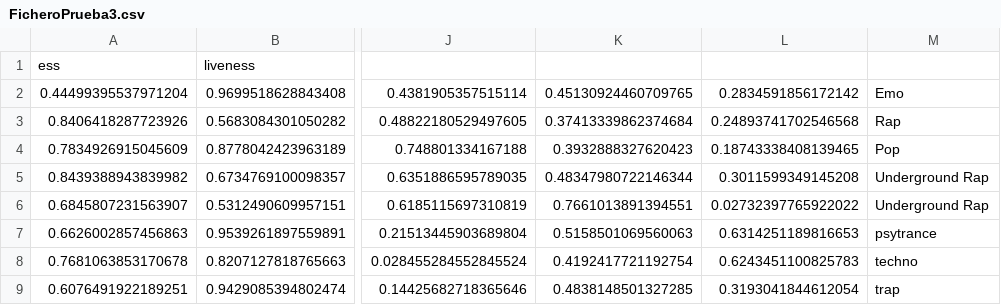
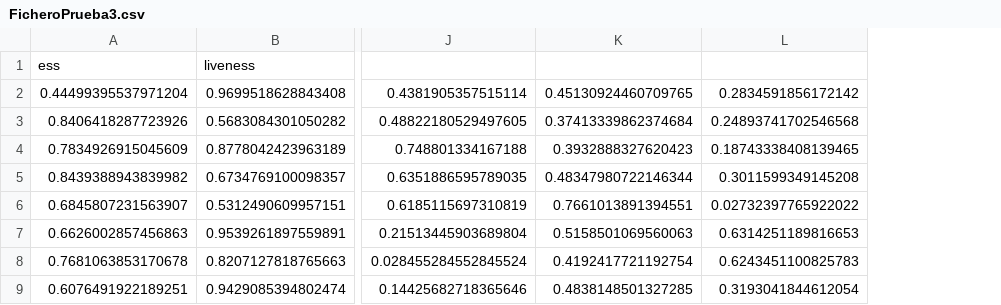
Before and after one commit to AlexuJ/ProgramacionAvanzada-Alex-Mario, a CSV file: Practica1/FicheroPrueba3.csv, drawn as a sheet; only a part is shown, gaps mark what is left out; the diff names each change by its address in the sheet, - before the commit and + after, or states it on an @@ line.

```diff
--- a/Practica1/FicheroPrueba3.csv
+++ b/Practica1/FicheroPrueba3.csv
-column M, rows 2-9: Emo | Rap | Pop | Underground Rap | Underground Rap | psytrance | techno | trap
```
Also changed, not shown: 10 other files.
